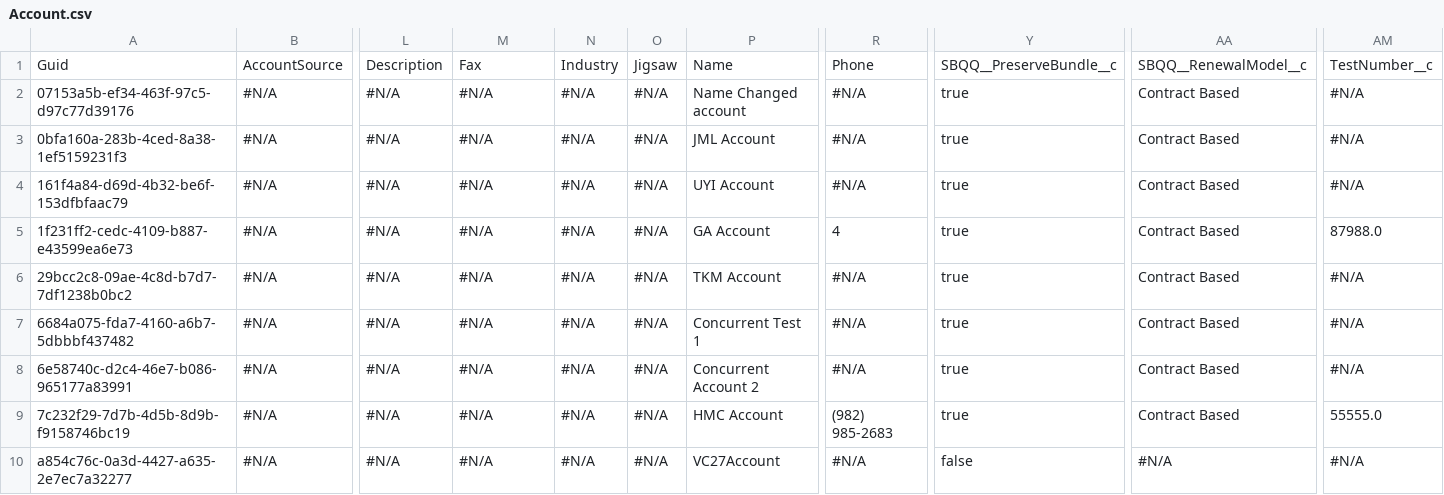
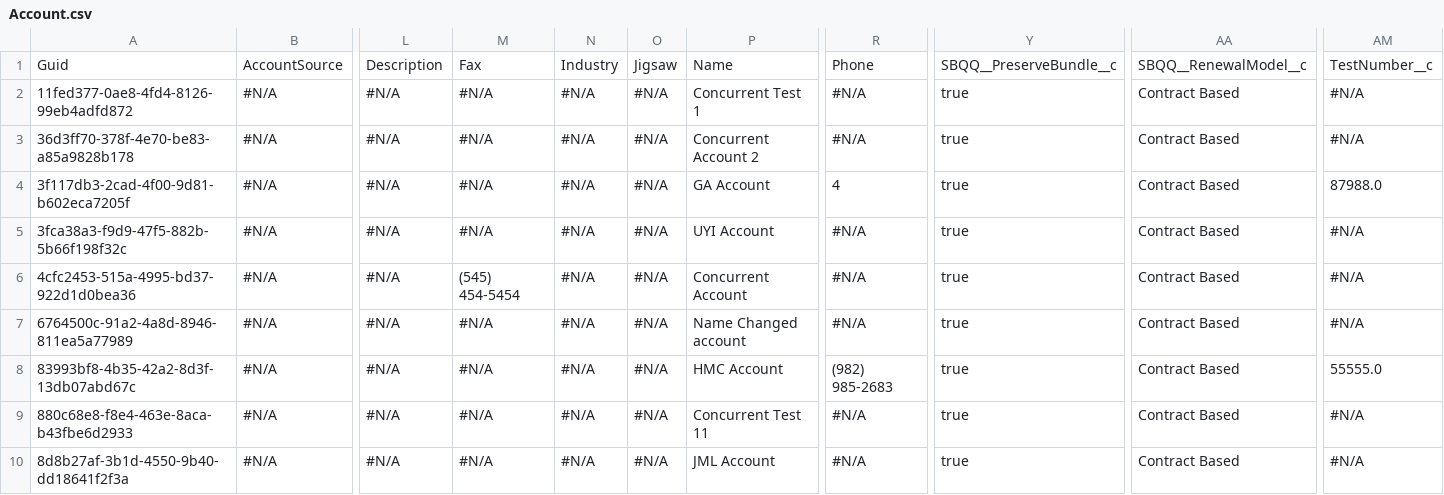
Before and after one commit to Prodlymoover/CPQTest23, a CSV file: Account.csv, drawn as a sheet; only a part is shown, gaps mark what is left out; the diff covers the shown part only; the diff names each change by its address in the sheet, - before the commit and + after, or states it on an @@ line.

Commit message:
Saved data from the control org into the repository master branch

```diff
--- a/Account.csv
+++ b/Account.csv
-A2: 07153a5b-ef34-463f-97c5-d97c77d39176
+A2: 11fed377-0ae8-4fd4-8126-99eb4adfd872
-P2: Name Changed account
+P2: Concurrent Test 1
-A3: 0bfa160a-283b-4ced-8a38-1ef5159231f3
+A3: 36d3ff70-378f-4e70-be83-a85a9828b178
-P3: JML Account
+P3: Concurrent Account 2
-A4: 161f4a84-d69d-4b32-be6f-153dfbfaac79
+A4: 3f117db3-2cad-4f00-9d81-b602eca7205f
-P4: UYI Account
+P4: GA Account
-R4: #N/A
+R4: 4
-AM4: #N/A
+AM4: 87988.0
-A5: 1f231ff2-cedc-4109-b887-e43599ea6e73
+A5: 3fca38a3-f9d9-47f5-882b-5b66f198f32c
-P5: GA Account
+P5: UYI Account
-R5: 4
+R5: #N/A
-AM5: 87988.0
+AM5: #N/A
-A6: 29bcc2c8-09ae-4c8d-b7d7-7df1238b0bc2
+A6: 4cfc2453-515a-4995-bd37-922d1d0bea36
-M6: #N/A
+M6: (545) 454-5454
-P6: TKM Account
+P6: Concurrent Account
-A7: 6684a075-fda7-4160-a6b7-5dbbbf437482
+A7: 6764500c-91a2-4a8d-8946-811ea5a77989
-P7: Concurrent Test 1
+P7: Name Changed account
-A8: 6e58740c-d2c4-46e7-b086-965177a83991
+A8: 83993bf8-4b35-42a2-8d3f-13db07abd67c
-P8: Concurrent Account 2
+P8: HMC Account
-R8: #N/A
+R8: (982) 985-2683
-AM8: #N/A
+AM8: 55555.0
-A9: 7c232f29-7d7b-4d5b-8d9b-f9158746bc19
+A9: 880c68e8-f8e4-463e-8aca-b43fbe6d2933
-P9: HMC Account
+P9: Concurrent Test 11
-R9: (982) 985-2683
+R9: #N/A
-AM9: 55555.0
+AM9: #N/A
-A10: a854c76c-0a3d-4427-a635-2e7ec7a32277
+A10: 8d8b27af-3b1d-4550-9b40-dd18641f2f3a
-P10: VC27Account
+P10: JML Account
-Y10: false
+Y10: true
-AA10: #N/A
+AA10: Contract Based
```
Also changed, not shown: 14 edited cells elsewhere in this file, Asset.csv, Case.csv, 2 other files.
